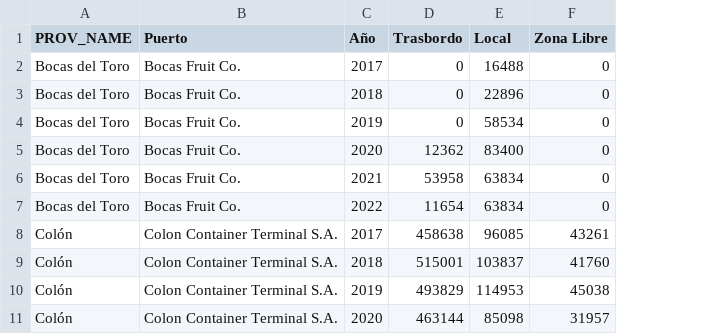
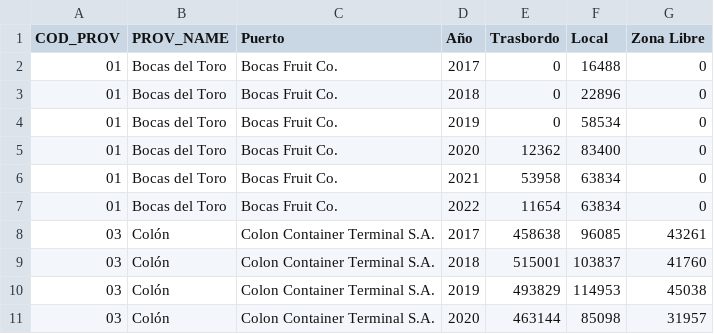
Before and after one commit to JaysonAMR/Semestral_Topicos, a CSV file: Resumido-por-años.csv, drawn as a sheet; only a part is shown; the diff names each change by its address in the sheet, - before the commit and + after, or states it on an @@ line.

Commit message:
Up

```diff
--- a/Resumido-por-años.csv
+++ b/Resumido-por-años.csv
+column A (COD_PROV), rows 2-11: 01 | 01 | 01 | 01 | 01 | 01 | 03 | 03 | 03 | 03
```
